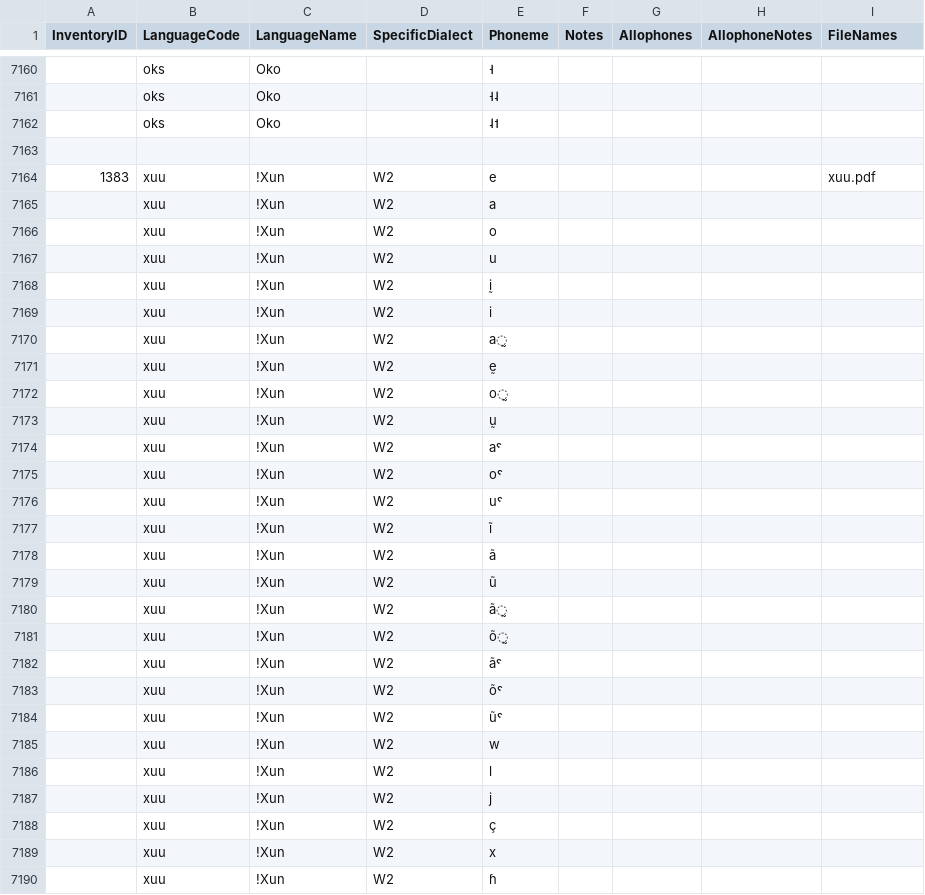
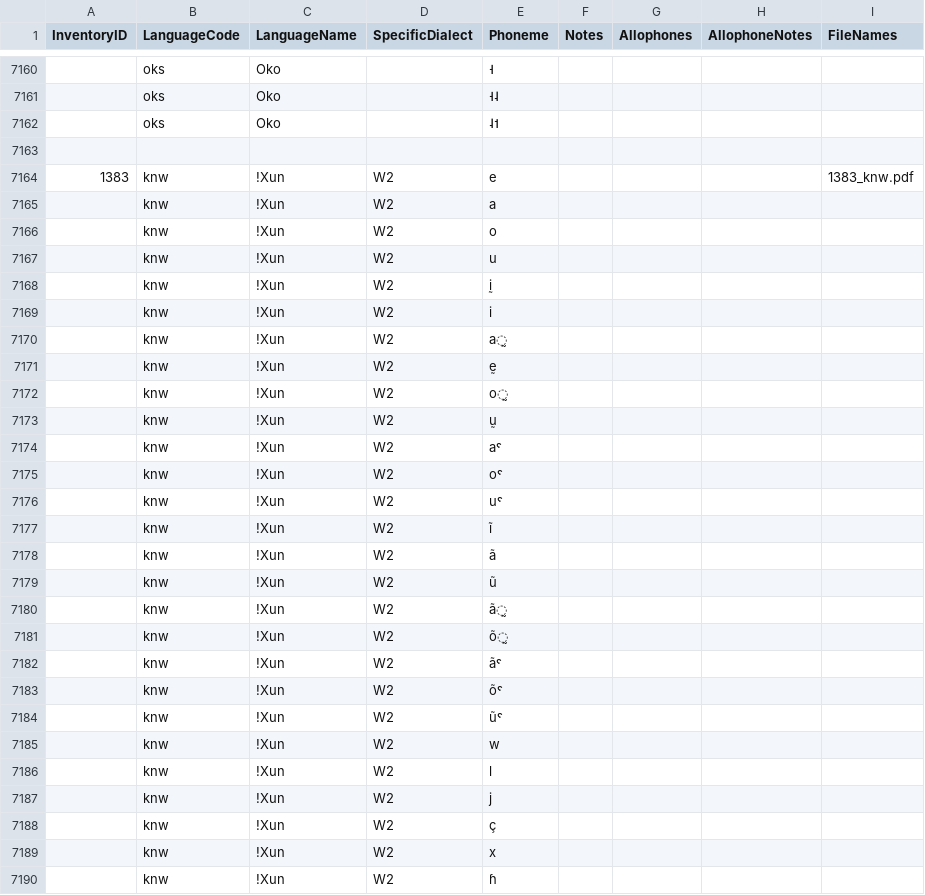
Before and after one commit to phoible/dev, a TSV file: raw-data/GM/gm-afr-inventories.tsv, drawn as a sheet; only a part is shown, gaps mark what is left out; the diff covers the shown part only.

```diff
--- a/raw-data/GM/gm-afr-inventories.tsv
+++ b/raw-data/GM/gm-afr-inventories.tsv
@@ -7163,28 +7163,28 @@ InventoryID	LanguageCode	LanguageName	SpecificDialect	Phoneme	Notes	Allophones	A
 								
-1383	xuu	!Xun	W2	e				xuu.pdf
-	xuu	!Xun	W2	a				
-	xuu	!Xun	W2	o				
-	xuu	!Xun	W2	u				
-	xuu	!Xun	W2	ḭ				
-	xuu	!Xun	W2	i				
-	xuu	!Xun	W2	a̰				
-	xuu	!Xun	W2	ḛ				
-	xuu	!Xun	W2	o̰				
-	xuu	!Xun	W2	ṵ				
-	xuu	!Xun	W2	aˤ				
-	xuu	!Xun	W2	oˤ				
-	xuu	!Xun	W2	uˤ				
-	xuu	!Xun	W2	ĩ				
-	xuu	!Xun	W2	ã				
-	xuu	!Xun	W2	ũ				
-	xuu	!Xun	W2	ã̰				
-	xuu	!Xun	W2	õ̰				
-	xuu	!Xun	W2	ãˤ				
-	xuu	!Xun	W2	õˤ				
-	xuu	!Xun	W2	ũˤ				
-	xuu	!Xun	W2	w				
-	xuu	!Xun	W2	l				
-	xuu	!Xun	W2	j				
-	xuu	!Xun	W2	ç				
-	xuu	!Xun	W2	x				
-	xuu	!Xun	W2	ɦ				
+1383	knw	!Xun	W2	e				1383_knw.pdf
+	knw	!Xun	W2	a				
+	knw	!Xun	W2	o				
+	knw	!Xun	W2	u				
+	knw	!Xun	W2	ḭ				
+	knw	!Xun	W2	i				
+	knw	!Xun	W2	a̰				
+	knw	!Xun	W2	ḛ				
+	knw	!Xun	W2	o̰				
+	knw	!Xun	W2	ṵ				
+	knw	!Xun	W2	aˤ				
+	knw	!Xun	W2	oˤ				
+	knw	!Xun	W2	uˤ				
+	knw	!Xun	W2	ĩ				
+	knw	!Xun	W2	ã				
+	knw	!Xun	W2	ũ				
+	knw	!Xun	W2	ã̰				
+	knw	!Xun	W2	õ̰				
+	knw	!Xun	W2	ãˤ				
+	knw	!Xun	W2	õˤ				
+	knw	!Xun	W2	ũˤ				
+	knw	!Xun	W2	w				
+	knw	!Xun	W2	l				
+	knw	!Xun	W2	j				
+	knw	!Xun	W2	ç				
+	knw	!Xun	W2	x				
+	knw	!Xun	W2	ɦ				
```
Also changed, not shown: 93 edited cells elsewhere in this file, mappings/InventoryID-Bibtex.tsv, mappings/InventoryID-LanguageCodes.tsv, 1 other file.
